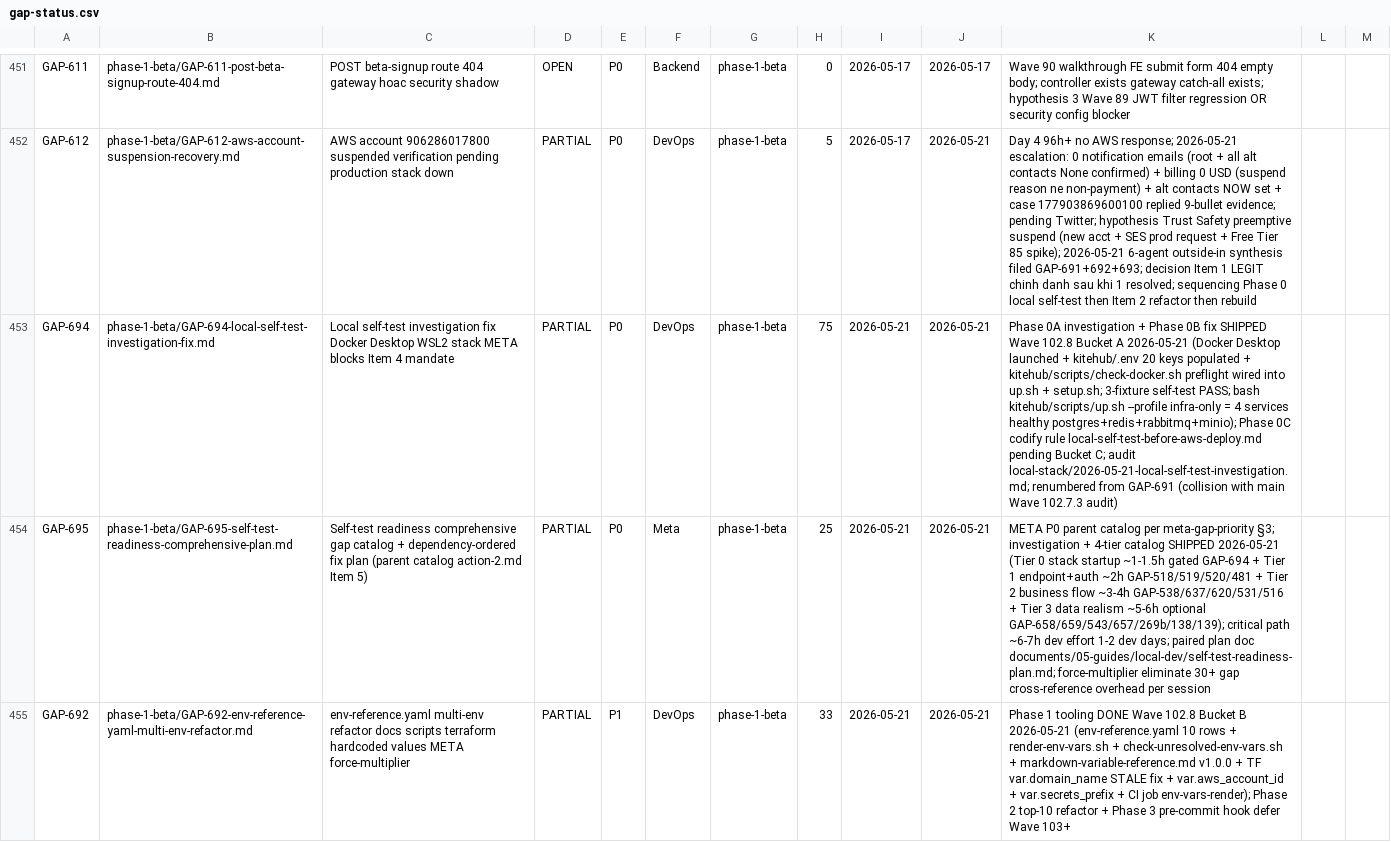
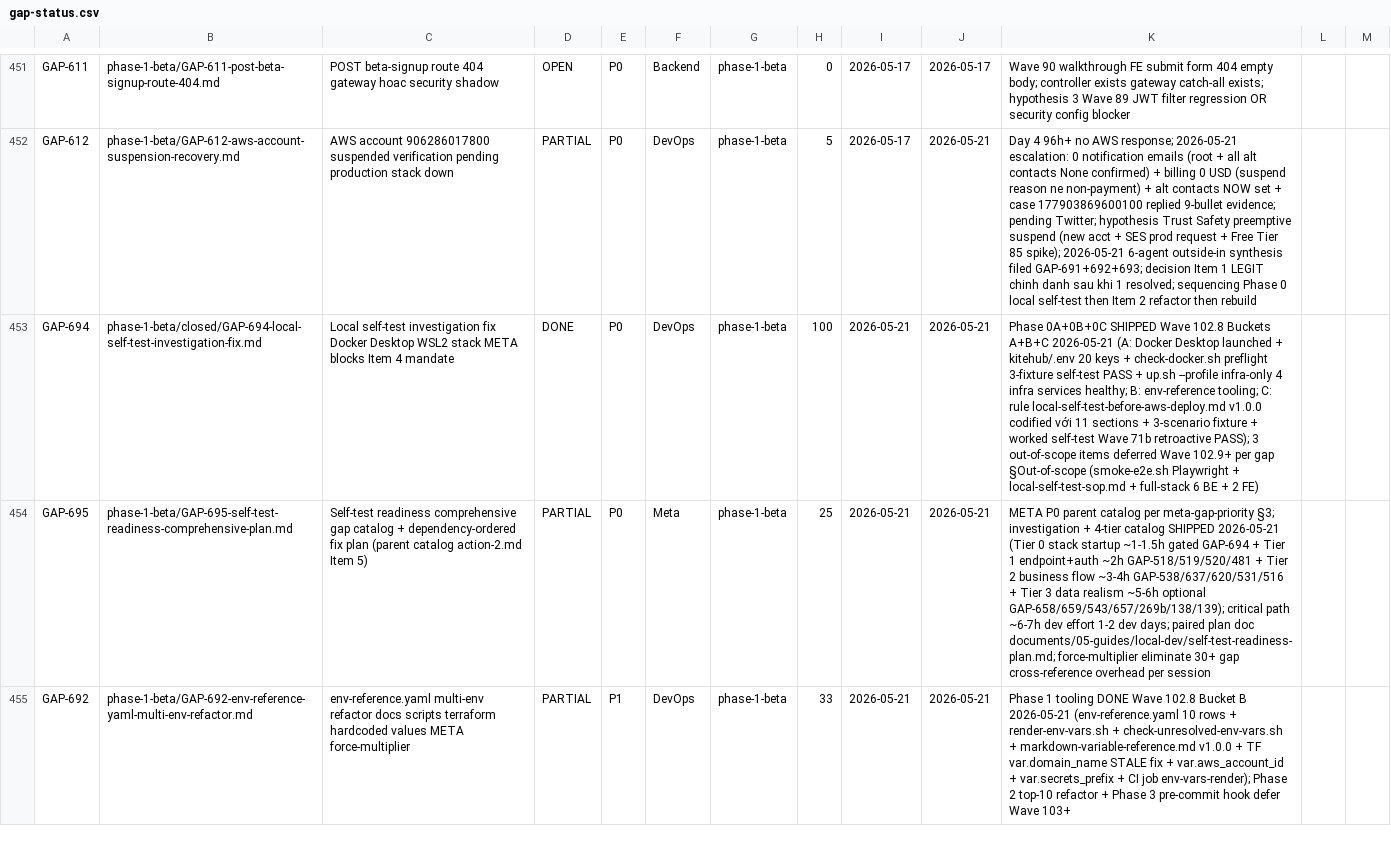
Before and after one commit to VictorAurelius/2026-Kite-Class-Platform, a CSV file: documents/04-quality/gaps/gap-status.csv, drawn as a sheet; only a part is shown, gaps mark what is left out; the diff names each change by its address in the sheet, - before the commit and + after, or states it on an @@ line.

Commit message:
feat(wave-102.8-C): codify local-self-test-before-aws-deploy rule v1.0.0 (GAP-694 75%→DONE 100%) (#1693)
Wave 102.8 Bucket C — Phase 0C closes GAP-694 (Phase 0A+0B+0C all shipped).

New rule mandates local stack up + smoke admin walk PASS before AWS deploy
workflow trigger (deploy-production.yml / terraform-apply.yml dry_run=false /
rollback.yml / SSM prod SendCommand). Sister rules cover post-mutation audit
(pre-mutation-state-check), observability baseline (aws-observability-first),
admin-flow at handoff time (pre-handoff-self-test-completeness), retry budget
(release-fix-retry-budget) — none covered pre-trigger local gate until this rule.

Worked self-test §6 Wave 71b admin-login incident retroactive: rule fires
correctly; counterfactual eliminates 1 user round-trip + 2 retro gap filings
(GAP-518 role-guard mismatch + GAP-519 admin sidebar nav missing).

Files:
- .claude/rules/local-self-test-before-aws-deploy.md v1.0.0 (new)
- .claude/rules/_examples/local-self-test-self-test-fixture.md (3-scenario PASS/FAIL/WARN)
- .claude/rules/rules-index.csv (alphabetical row added)
- documents/04-quality/gaps/gap-status.csv (GAP-694 sync DONE 100%)
- documents/04-quality/gaps/phase-1-beta/closed/GAP-694-... (git mv per gap-folder-organization v2.0.0 §3.3)

Per incident-to-rule-pipeline.md 5-stage + rule-change-process.md §6.5
Enforcement Parity Mandate: rule + fixture + reviewer-checklist + memory mirror
text in PR body + worked self-test all paired same PR.

Co-authored-by: VictorAurelius <vannkite@outlook.com>

```diff
--- a/documents/04-quality/gaps/gap-status.csv
+++ b/documents/04-quality/gaps/gap-status.csv
-B453: phase-1-beta/GAP-694-local-self-test-investigation-fix.md
+B453: phase-1-beta/closed/GAP-694-local-self-test-investigation-fix.md
-D453: PARTIAL
+D453: DONE
-H453: 75
+H453: 100
-K453: Phase 0A investigation + Phase 0B fix SHIPPED Wave 102.8 Bucket A 2026-05-21 (Docker Desktop launched + kitehub/.env 20 keys populated + kitehub/scripts/check-docker.sh preflight wired into up.sh + setup.sh; 3-fixture self-test PASS; bash kitehub/scripts/up.sh --profile infra-only = 4 services healthy postgres+redis+rabbitmq+minio); Phase 0C codify rule local-self-test-before-aws-deploy.md pending Bucket C; audit local-stack/2026-05-21-local-self-test-investigation.md; renumbered from GAP-691 (collision with main Wave 102.7.3 audit)
+K453: Phase 0A+0B+0C SHIPPED Wave 102.8 Buckets A+B+C 2026-05-21 (A: Docker Desktop launched + kitehub/.env 20 keys + check-docker.sh preflight 3-fixture self-test PASS + up.sh --profile infra-only 4 infra services healthy; B: env-reference tooling; C: rule local-self-test-before-aws-deploy.md v1.0.0 codified với 11 sections + 3-scenario fixture + worked self-test Wave 71b retroactive PASS); 3 out-of-scope items deferred Wave 102.9+ per gap §Out-of-scope (smoke-e2e.sh Playwright + local-self-test-sop.md + full-stack 6 BE + 2 FE)
```
Also changed, not shown: .claude/rules/rules-index.csv, 3 other files.
